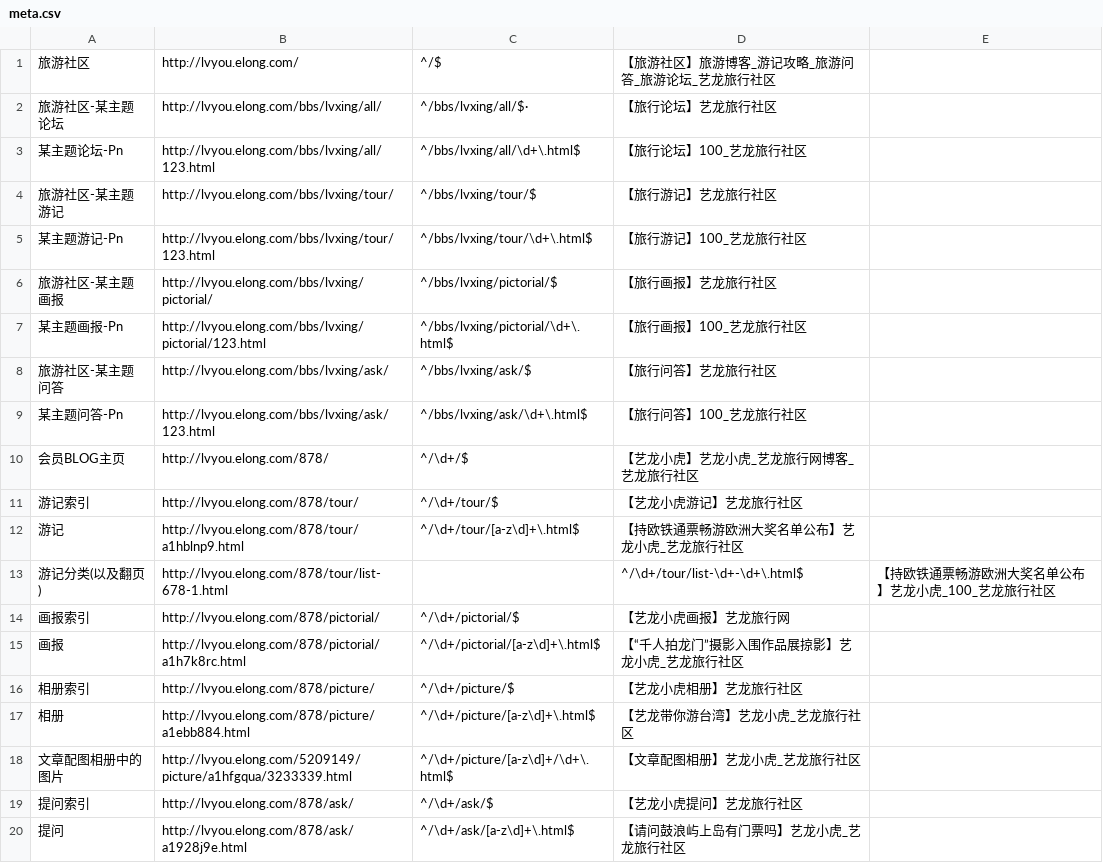
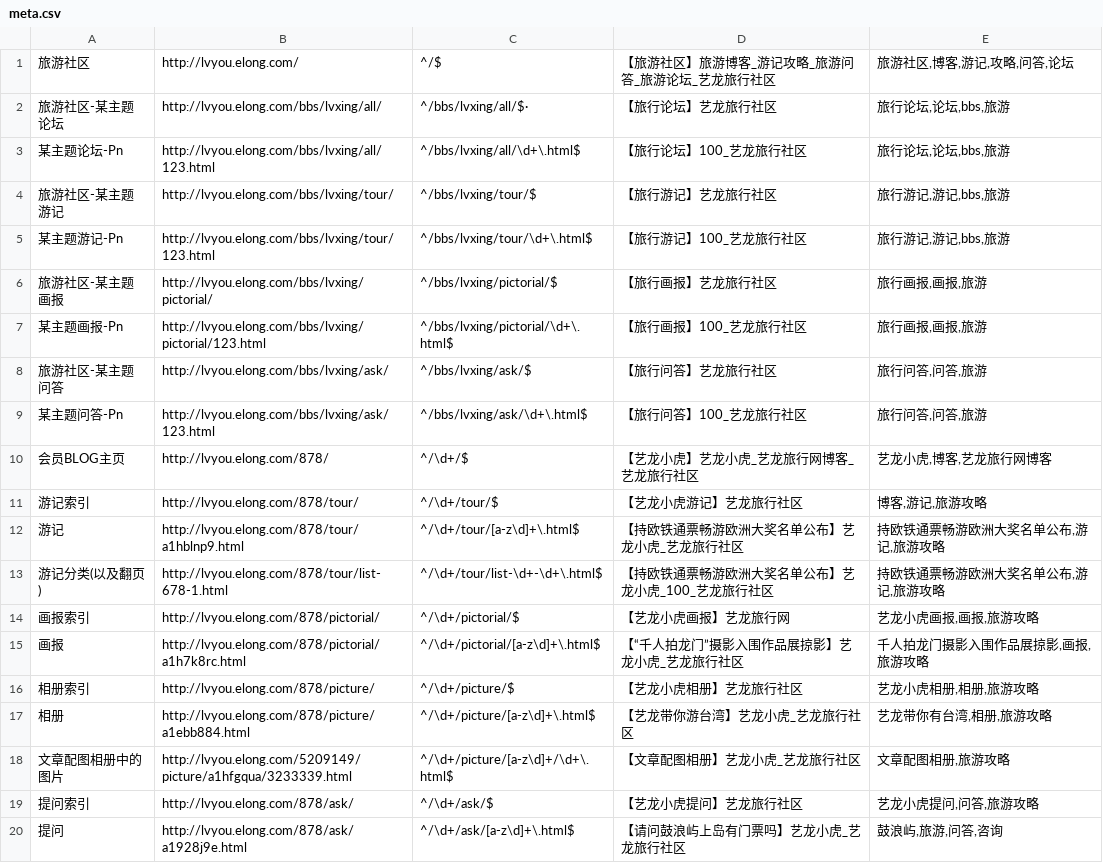
Before and after one commit to thaddeusgeek/unit-test-seo, a CSV file: project/elong/lvyou.elong.com/meta.csv, drawn as a sheet.

Commit message:
lvyou.elong.com  keywords  添加完毕

```diff
--- a/project/elong/lvyou.elong.com/meta.csv
+++ b/project/elong/lvyou.elong.com/meta.csv
@@ -1,20 +1,20 @@
-旅游社区,http://lvyou.elong.com/,^/$,【旅游社区】旅游博客_游记攻略_旅游问答_旅游论坛_艺龙旅行社区,
-旅游社区-某主题论坛,http://lvyou.elong.com/bbs/lvxing/all/,^/bbs/lvxing/all/$·,【旅行论坛】艺龙旅行社区,
-某主题论坛-Pn,http://lvyou.elong.com/bbs/lvxing/all/123.html,^/bbs/lvxing/all/\d+\.html$,【旅行论坛】100_艺龙旅行社区,
-旅游社区-某主题游记,http://lvyou.elong.com/bbs/lvxing/tour/,^/bbs/lvxing/tour/$,【旅行游记】艺龙旅行社区,
-某主题游记-Pn,http://lvyou.elong.com/bbs/lvxing/tour/123.html,^/bbs/lvxing/tour/\d+\.html$,【旅行游记】100_艺龙旅行社区,
-旅游社区-某主题画报,http://lvyou.elong.com/bbs/lvxing/pictorial/,^/bbs/lvxing/pictorial/$,【旅行画报】艺龙旅行社区,
-某主题画报-Pn,http://lvyou.elong.com/bbs/lvxing/pictorial/123.html,^/bbs/lvxing/pictorial/\d+\.html$,【旅行画报】100_艺龙旅行社区,
-旅游社区-某主题问答,http://lvyou.elong.com/bbs/lvxing/ask/,^/bbs/lvxing/ask/$,【旅行问答】艺龙旅行社区,
-某主题问答-Pn,http://lvyou.elong.com/bbs/lvxing/ask/123.html,^/bbs/lvxing/ask/\d+\.html$,【旅行问答】100_艺龙旅行社区,
-会员BLOG主页,http://lvyou.elong.com/878/,^/\d+/$,【艺龙小虎】艺龙小虎_艺龙旅行网博客_艺龙旅行社区,
-游记索引,http://lvyou.elong.com/878/tour/,^/\d+/tour/$,【艺龙小虎游记】艺龙旅行社区,
-游记,http://lvyou.elong.com/878/tour/a1hblnp9.html,^/\d+/tour/[a-z\d]+\.html$,【持欧铁通票畅游欧洲大奖名单公布】艺龙小虎_艺龙旅行社区,
-游记分类(以及翻页),http://lvyou.elong.com/878/tour/list-678-1.html, ,^/\d+/tour/list-\d+-\d+\.html$,【持欧铁通票畅游欧洲大奖名单公布】艺龙小虎_100_艺龙旅行社区,
-画报索引,http://lvyou.elong.com/878/pictorial/,^/\d+/pictorial/$,【艺龙小虎画报】艺龙旅行网,
-画报 ,http://lvyou.elong.com/878/pictorial/a1h7k8rc.html,^/\d+/pictorial/[a-z\d]+\.html$,【“千人拍龙门”摄影入围作品展掠影】艺龙小虎_艺龙旅行社区,
-相册索引,http://lvyou.elong.com/878/picture/,^/\d+/picture/$,【艺龙小虎相册】艺龙旅行社区,
-相册,http://lvyou.elong.com/878/picture/a1ebb884.html,^/\d+/picture/[a-z\d]+\.html$,【艺龙带你游台湾】艺龙小虎_艺龙旅行社区,
-文章配图相册中的图片,http://lvyou.elong.com/5209149/picture/a1hfgqua/3233339.html,^/\d+/picture/[a-z\d]+/\d+\.html$,【文章配图相册】艺龙小虎_艺龙旅行社区,
-提问索引,http://lvyou.elong.com/878/ask/,^/\d+/ask/$,【艺龙小虎提问】艺龙旅行社区,
-提问,http://lvyou.elong.com/878/ask/a1928j9e.html,^/\d+/ask/[a-z\d]+\.html$,【请问鼓浪屿上岛有门票吗】艺龙小虎_艺龙旅行社区,
+"旅游社区","http://lvyou.elong.com/","^/$","【旅游社区】旅游博客_游记攻略_旅游问答_旅游论坛_艺龙旅行社区","旅游社区,博客,游记,攻略,问答,论坛"
+"旅游社区-某主题论坛","http://lvyou.elong.com/bbs/lvxing/all/","^/bbs/lvxing/all/$·","【旅行论坛】艺龙旅行社区","旅行论坛,论坛,bbs,旅游"
+"某主题论坛-Pn","http://lvyou.elong.com/bbs/lvxing/all/123.html","^/bbs/lvxing/all/\d+\.html$","【旅行论坛】100_艺龙旅行社区","旅行论坛,论坛,bbs,旅游"
+"旅游社区-某主题游记","http://lvyou.elong.com/bbs/lvxing/tour/","^/bbs/lvxing/tour/$","【旅行游记】艺龙旅行社区","旅行游记,游记,bbs,旅游"
+"某主题游记-Pn","http://lvyou.elong.com/bbs/lvxing/tour/123.html","^/bbs/lvxing/tour/\d+\.html$","【旅行游记】100_艺龙旅行社区","旅行游记,游记,bbs,旅游"
+"旅游社区-某主题画报","http://lvyou.elong.com/bbs/lvxing/pictorial/","^/bbs/lvxing/pictorial/$","【旅行画报】艺龙旅行社区","旅行画报,画报,旅游"
+"某主题画报-Pn","http://lvyou.elong.com/bbs/lvxing/pictorial/123.html","^/bbs/lvxing/pictorial/\d+\.html$","【旅行画报】100_艺龙旅行社区","旅行画报,画报,旅游"
+"旅游社区-某主题问答","http://lvyou.elong.com/bbs/lvxing/ask/","^/bbs/lvxing/ask/$","【旅行问答】艺龙旅行社区","旅行问答,问答,旅游"
+"某主题问答-Pn","http://lvyou.elong.com/bbs/lvxing/ask/123.html","^/bbs/lvxing/ask/\d+\.html$","【旅行问答】100_艺龙旅行社区","旅行问答,问答,旅游"
+"会员BLOG主页","http://lvyou.elong.com/878/","^/\d+/$","【艺龙小虎】艺龙小虎_艺龙旅行网博客_艺龙旅行社区","艺龙小虎,博客,艺龙旅行网博客"
+"游记索引","http://lvyou.elong.com/878/tour/","^/\d+/tour/$","【艺龙小虎游记】艺龙旅行社区","博客,游记,旅游攻略"
+"游记","http://lvyou.elong.com/878/tour/a1hblnp9.html","^/\d+/tour/[a-z\d]+\.html$","【持欧铁通票畅游欧洲大奖名单公布】艺龙小虎_艺龙旅行社区","持欧铁通票畅游欧洲大奖名单公布,游记,旅游攻略"
+"游记分类(以及翻页)","http://lvyou.elong.com/878/tour/list-678-1.html"," ^/\d+/tour/list-\d+-\d+\.html$","【持欧铁通票畅游欧洲大奖名单公布】艺龙小虎_100_艺龙旅行社区","持欧铁通票畅游欧洲大奖名单公布,游记,旅游攻略"
+"画报索引","http://lvyou.elong.com/878/pictorial/","^/\d+/pictorial/$","【艺龙小虎画报】艺龙旅行网","艺龙小虎画报,画报,旅游攻略"
+"画报 ","http://lvyou.elong.com/878/pictorial/a1h7k8rc.html","^/\d+/pictorial/[a-z\d]+\.html$","【“千人拍龙门”摄影入围作品展掠影】艺龙小虎_艺龙旅行社区","千人拍龙门摄影入围作品展掠影,画报,旅游攻略"
+"相册索引","http://lvyou.elong.com/878/picture/","^/\d+/picture/$","【艺龙小虎相册】艺龙旅行社区","艺龙小虎相册,相册,旅游攻略"
+"相册","http://lvyou.elong.com/878/picture/a1ebb884.html","^/\d+/picture/[a-z\d]+\.html$","【艺龙带你游台湾】艺龙小虎_艺龙旅行社区","艺龙带你有台湾,相册,旅游攻略"
+"文章配图相册中的图片","http://lvyou.elong.com/5209149/picture/a1hfgqua/3233339.html","^/\d+/picture/[a-z\d]+/\d+\.html$","【文章配图相册】艺龙小虎_艺龙旅行社区","文章配图相册,旅游攻略"
+"提问索引","http://lvyou.elong.com/878/ask/","^/\d+/ask/$","【艺龙小虎提问】艺龙旅行社区","艺龙小虎提问,问答,旅游攻略"
+"提问","http://lvyou.elong.com/878/ask/a1928j9e.html","^/\d+/ask/[a-z\d]+\.html$","【请问鼓浪屿上岛有门票吗】艺龙小虎_艺龙旅行社区","鼓浪屿,旅游,问答,咨询"
```
Also changed, not shown: 1 other file.
